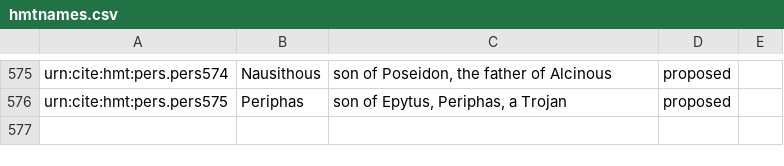
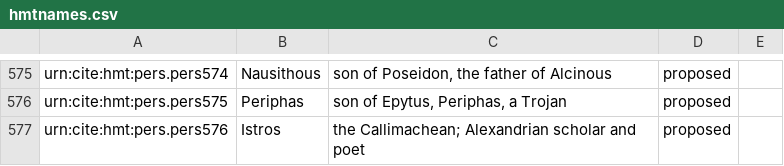
Before and after one commit to homermultitext/hmt-authlists, a CSV file: data/hmtnames.csv, drawn as a sheet; only a part is shown, gaps mark what is left out.

Commit message:
Update hmtnames.csv
added IStros

```diff
--- a/data/hmtnames.csv
+++ b/data/hmtnames.csv
@@ -576 +576,2 @@ urn:cite:hmt:pers.pers574,Nausithous,"son of Poseidon, the father of Alcinous",p
 urn:cite:hmt:pers.pers575,Periphas,"son of Epytus, Periphas, a Trojan",proposed,
+urn:cite:hmt:pers.pers576,Istros,"the Callimachean; Alexandrian scholar and poet",proposed,
```
